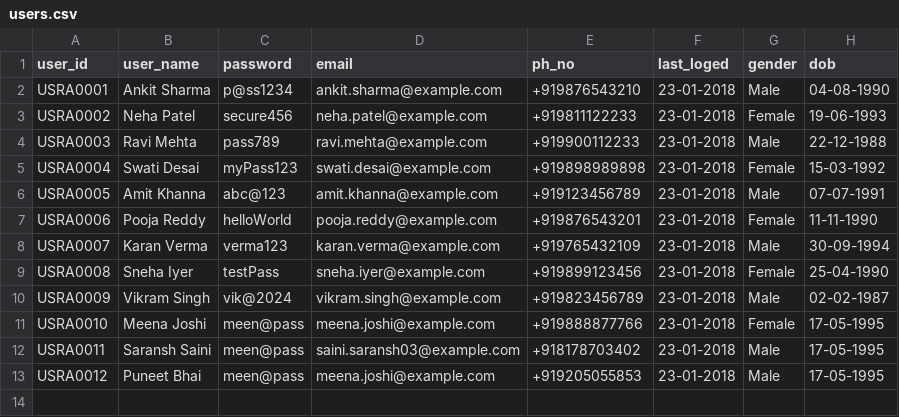
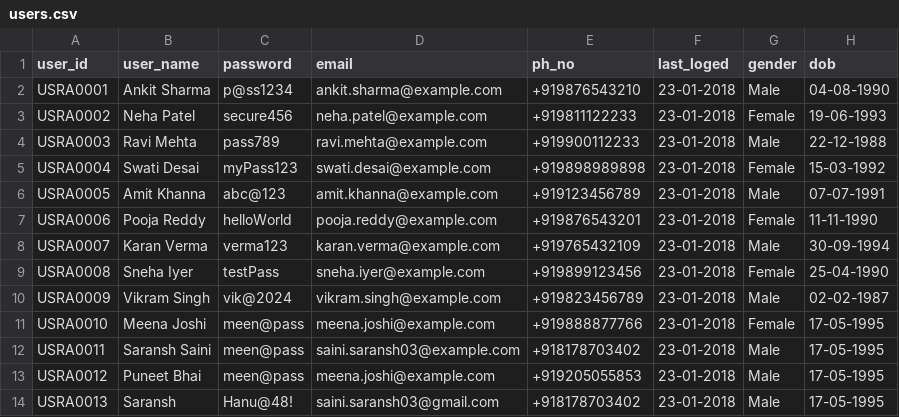
Before and after one commit to Saransh482003/expiry-date-checker-adherence-assistant, a CSV file: backend/users.csv, drawn as a sheet; the diff names each change by its address in the sheet, - before the commit and + after, or states it on an @@ line.

```diff
--- a/backend/users.csv
+++ b/backend/users.csv
+row 14: USRA0013 | Saransh | Hanu@48! | saini.saransh03@gmail.com | +918178703402 | 23-01-2018 | Male | 17-05-1995
```
Also changed, not shown: backend/medicine.csv, backend/prescription.csv, 10 other files.
